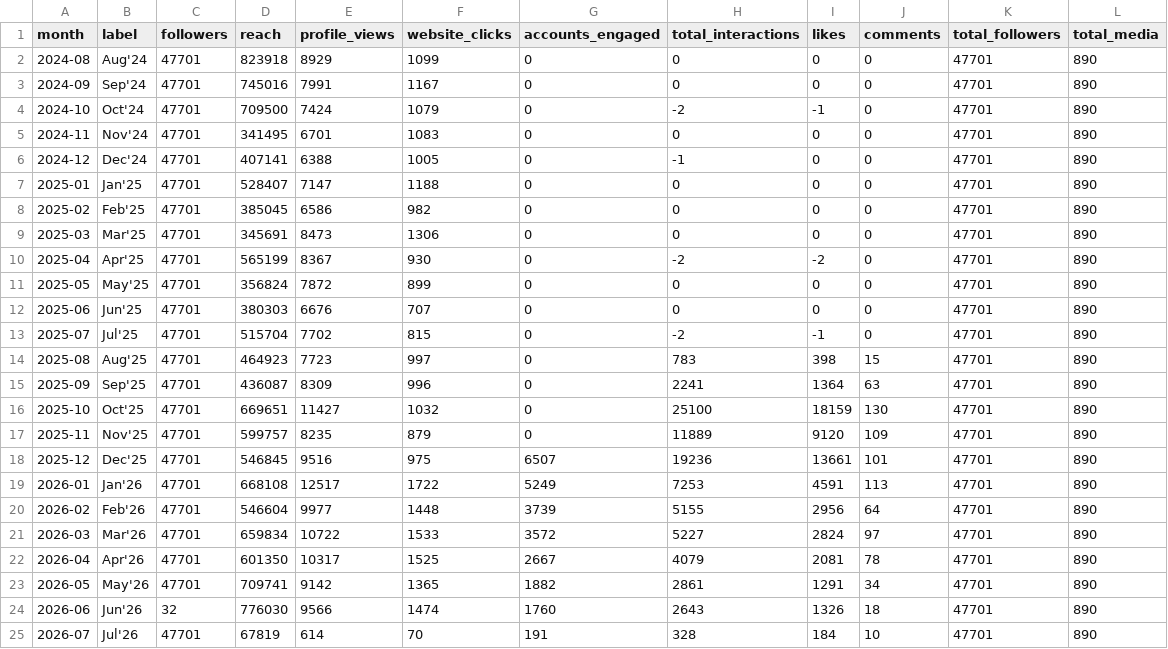
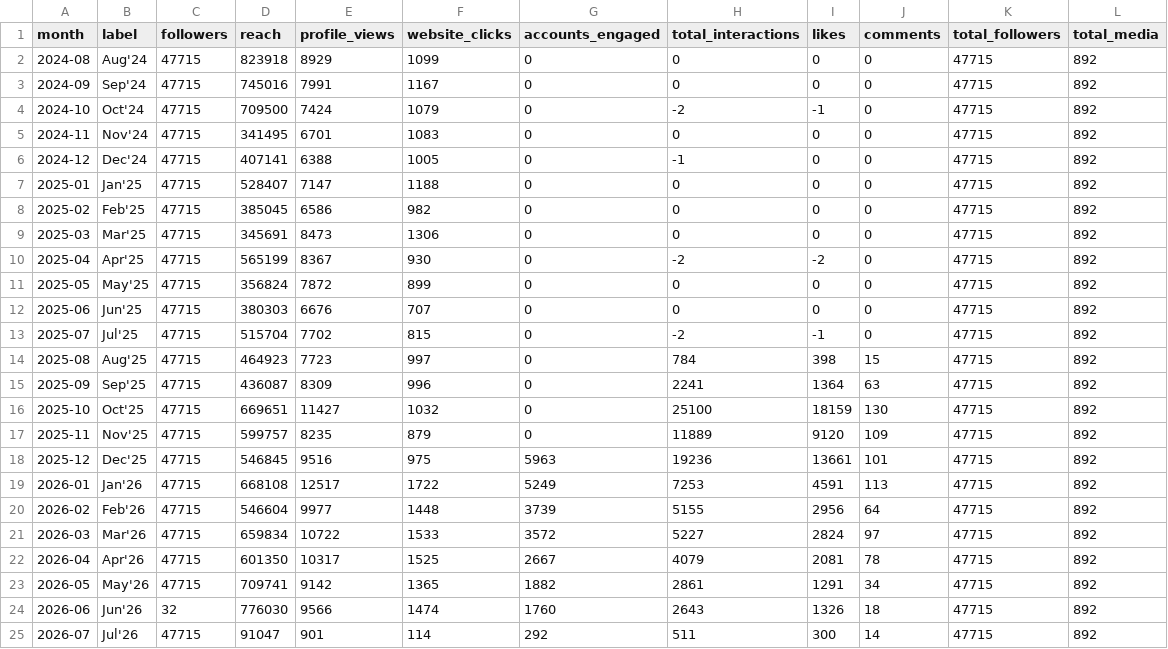
Before and after one commit to Setiavipul-78/cars24-brand-dashboard, a CSV file: data/instagram_cars24_uae.csv, drawn as a sheet.

```diff
--- a/data/instagram_cars24_uae.csv
+++ b/data/instagram_cars24_uae.csv
@@ -1,25 +1,25 @@
 month,label,followers,reach,profile_views,website_clicks,accounts_engaged,total_interactions,likes,comments,total_followers,total_media
-2024-08,Aug'24,47701,823918,8929,1099,0,0,0,0,47701,890
-2024-09,Sep'24,47701,745016,7991,1167,0,0,0,0,47701,890
-2024-10,Oct'24,47701,709500,7424,1079,0,-2,-1,0,47701,890
-2024-11,Nov'24,47701,341495,6701,1083,0,0,0,0,47701,890
-2024-12,Dec'24,47701,407141,6388,1005,0,-1,0,0,47701,890
-2025-01,Jan'25,47701,528407,7147,1188,0,0,0,0,47701,890
-2025-02,Feb'25,47701,385045,6586,982,0,0,0,0,47701,890
-2025-03,Mar'25,47701,345691,8473,1306,0,0,0,0,47701,890
-2025-04,Apr'25,47701,565199,8367,930,0,-2,-2,0,47701,890
-2025-05,May'25,47701,356824,7872,899,0,0,0,0,47701,890
-2025-06,Jun'25,47701,380303,6676,707,0,0,0,0,47701,890
-2025-07,Jul'25,47701,515704,7702,815,0,-2,-1,0,47701,890
-2025-08,Aug'25,47701,464923,7723,997,0,783,398,15,47701,890
-2025-09,Sep'25,47701,436087,8309,996,0,2241,1364,63,47701,890
-2025-10,Oct'25,47701,669651,11427,1032,0,25100,18159,130,47701,890
-2025-11,Nov'25,47701,599757,8235,879,0,11889,9120,109,47701,890
-2025-12,Dec'25,47701,546845,9516,975,6507,19236,13661,101,47701,890
-2026-01,Jan'26,47701,668108,12517,1722,5249,7253,4591,113,47701,890
-2026-02,Feb'26,47701,546604,9977,1448,3739,5155,2956,64,47701,890
-2026-03,Mar'26,47701,659834,10722,1533,3572,5227,2824,97,47701,890
-2026-04,Apr'26,47701,601350,10317,1525,2667,4079,2081,78,47701,890
-2026-05,May'26,47701,709741,9142,1365,1882,2861,1291,34,47701,890
-2026-06,Jun'26,32,776030,9566,1474,1760,2643,1326,18,47701,890
-2026-07,Jul'26,47701,67819,614,70,191,328,184,10,47701,890
+2024-08,Aug'24,47715,823918,8929,1099,0,0,0,0,47715,892
+2024-09,Sep'24,47715,745016,7991,1167,0,0,0,0,47715,892
+2024-10,Oct'24,47715,709500,7424,1079,0,-2,-1,0,47715,892
+2024-11,Nov'24,47715,341495,6701,1083,0,0,0,0,47715,892
+2024-12,Dec'24,47715,407141,6388,1005,0,-1,0,0,47715,892
+2025-01,Jan'25,47715,528407,7147,1188,0,0,0,0,47715,892
+2025-02,Feb'25,47715,385045,6586,982,0,0,0,0,47715,892
+2025-03,Mar'25,47715,345691,8473,1306,0,0,0,0,47715,892
+2025-04,Apr'25,47715,565199,8367,930,0,-2,-2,0,47715,892
+2025-05,May'25,47715,356824,7872,899,0,0,0,0,47715,892
+2025-06,Jun'25,47715,380303,6676,707,0,0,0,0,47715,892
+2025-07,Jul'25,47715,515704,7702,815,0,-2,-1,0,47715,892
+2025-08,Aug'25,47715,464923,7723,997,0,784,398,15,47715,892
+2025-09,Sep'25,47715,436087,8309,996,0,2241,1364,63,47715,892
+2025-10,Oct'25,47715,669651,11427,1032,0,25100,18159,130,47715,892
+2025-11,Nov'25,47715,599757,8235,879,0,11889,9120,109,47715,892
+2025-12,Dec'25,47715,546845,9516,975,5963,19236,13661,101,47715,892
+2026-01,Jan'26,47715,668108,12517,1722,5249,7253,4591,113,47715,892
+2026-02,Feb'26,47715,546604,9977,1448,3739,5155,2956,64,47715,892
+2026-03,Mar'26,47715,659834,10722,1533,3572,5227,2824,97,47715,892
+2026-04,Apr'26,47715,601350,10317,1525,2667,4079,2081,78,47715,892
+2026-05,May'26,47715,709741,9142,1365,1882,2861,1291,34,47715,892
+2026-06,Jun'26,32,776030,9566,1474,1760,2643,1326,18,47715,892
+2026-07,Jul'26,47715,91047,901,114,292,511,300,14,47715,892
```
Also changed, not shown: data/instagram_cars24_au_posts.csv, data/instagram_cars24_india.csv, 21 other files.
